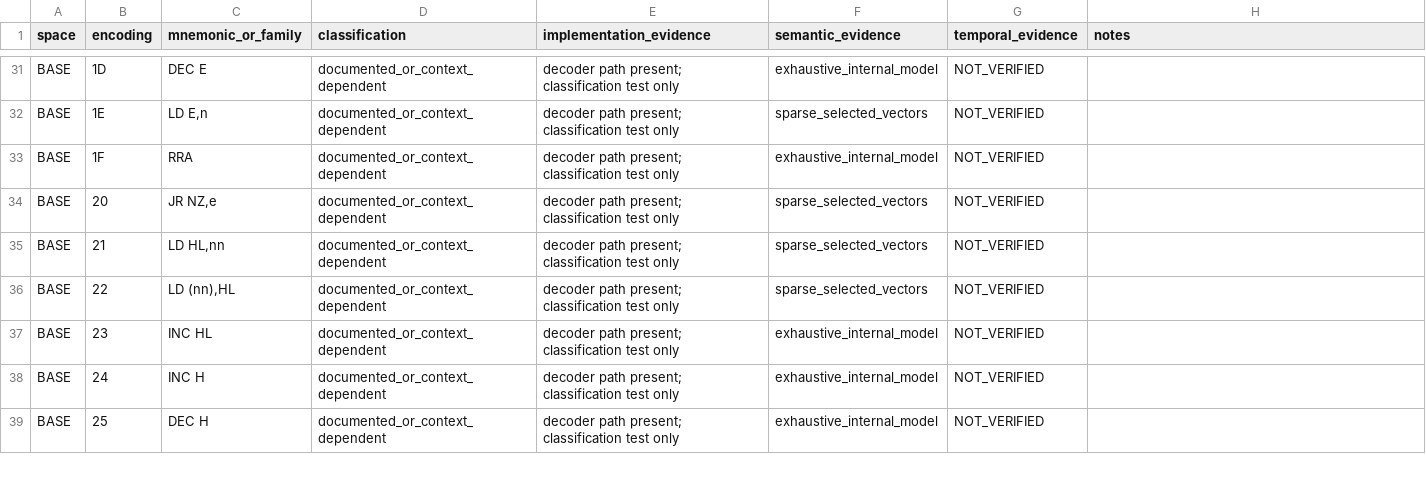
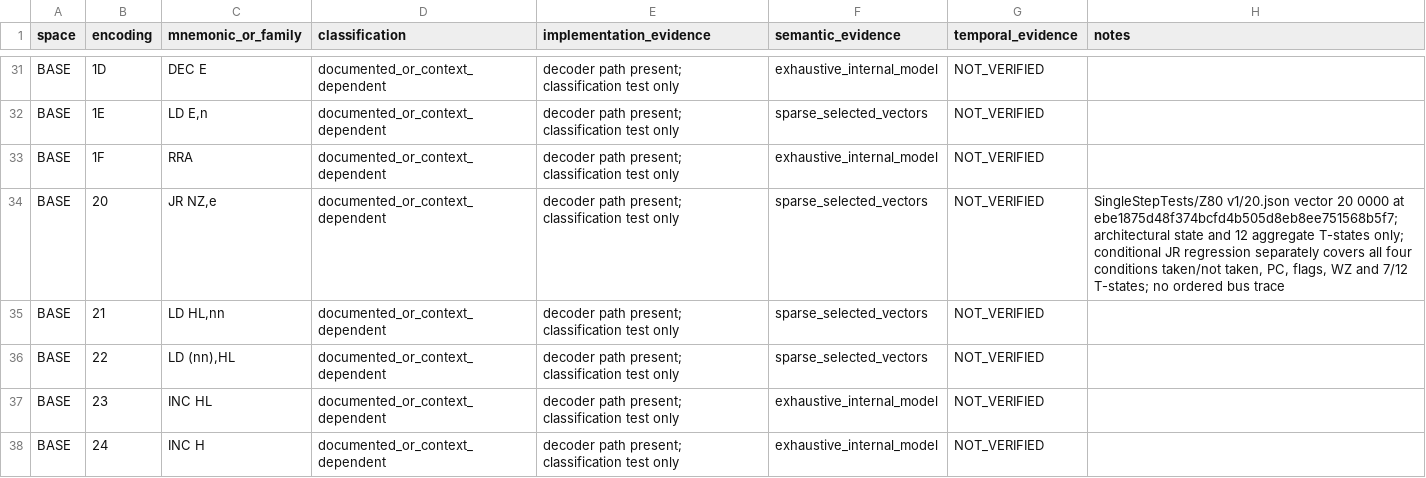
Before and after one commit to leonardo201800478/sega-emulator, a CSV file: docs/architecture/z80-sms-opcode-matrix.csv, drawn as a sheet; only a part is shown, gaps mark what is left out; the shorter side is filled out with more unchanged rows.

Commit message:
docs(z80): record pinned JR conditional vector coverage

```diff
--- a/docs/architecture/z80-sms-opcode-matrix.csv
+++ b/docs/architecture/z80-sms-opcode-matrix.csv
@@ -33,3 +33,3 @@
 "BASE","1F","RRA","documented_or_context_dependent","decoder path present; classification test only","exhaustive_internal_model","NOT_VERIFIED",""
-"BASE","20","JR NZ,e","documented_or_context_dependent","decoder path present; classification test only","sparse_selected_vectors","NOT_VERIFIED",""
+"BASE","20","JR NZ,e","documented_or_context_dependent","decoder path present; classification test only","sparse_selected_vectors","NOT_VERIFIED","SingleStepTests/Z80 v1/20.json vector 20 0000 at ebe1875d48f374bcfd4b505d8eb8ee751568b5f7; architectural state and 12 aggregate T-states only; conditional JR regression separately covers all four conditions taken/not taken, PC, flags, WZ and 7/12 T-states; no ordered bus trace"
 "BASE","21","LD HL,nn","documented_or_context_dependent","decoder path present; classification test only","sparse_selected_vectors","NOT_VERIFIED",""
```
